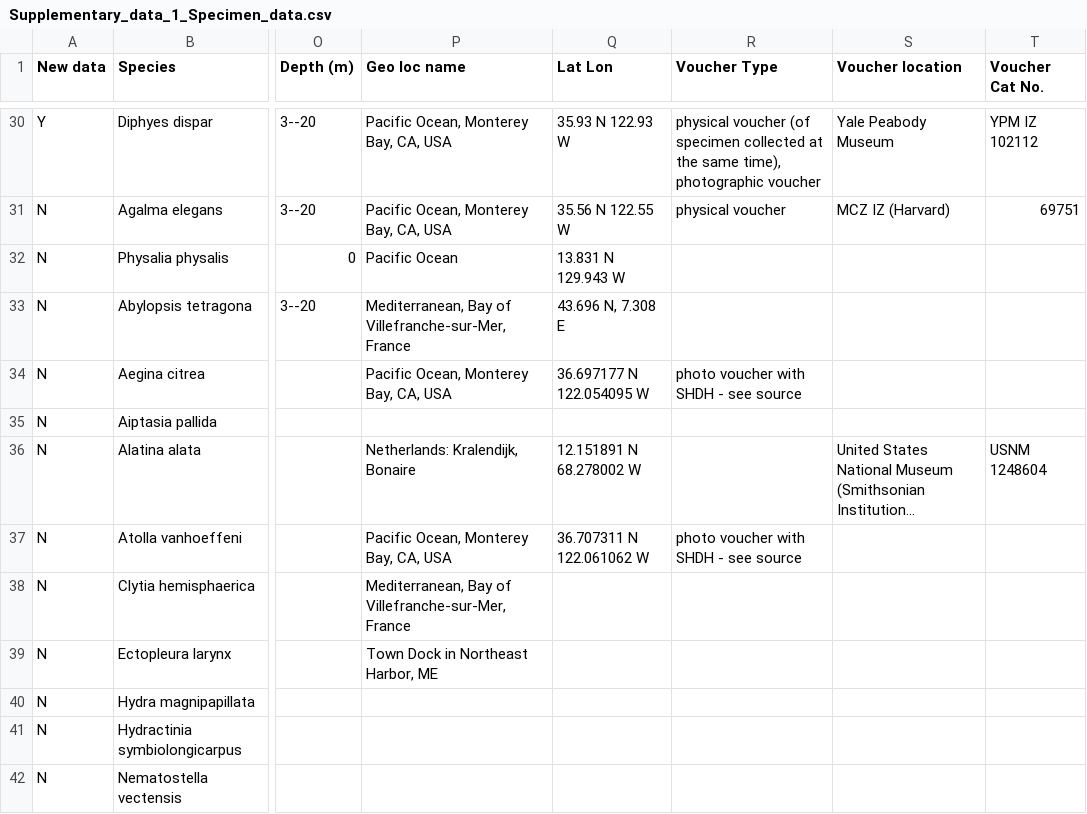
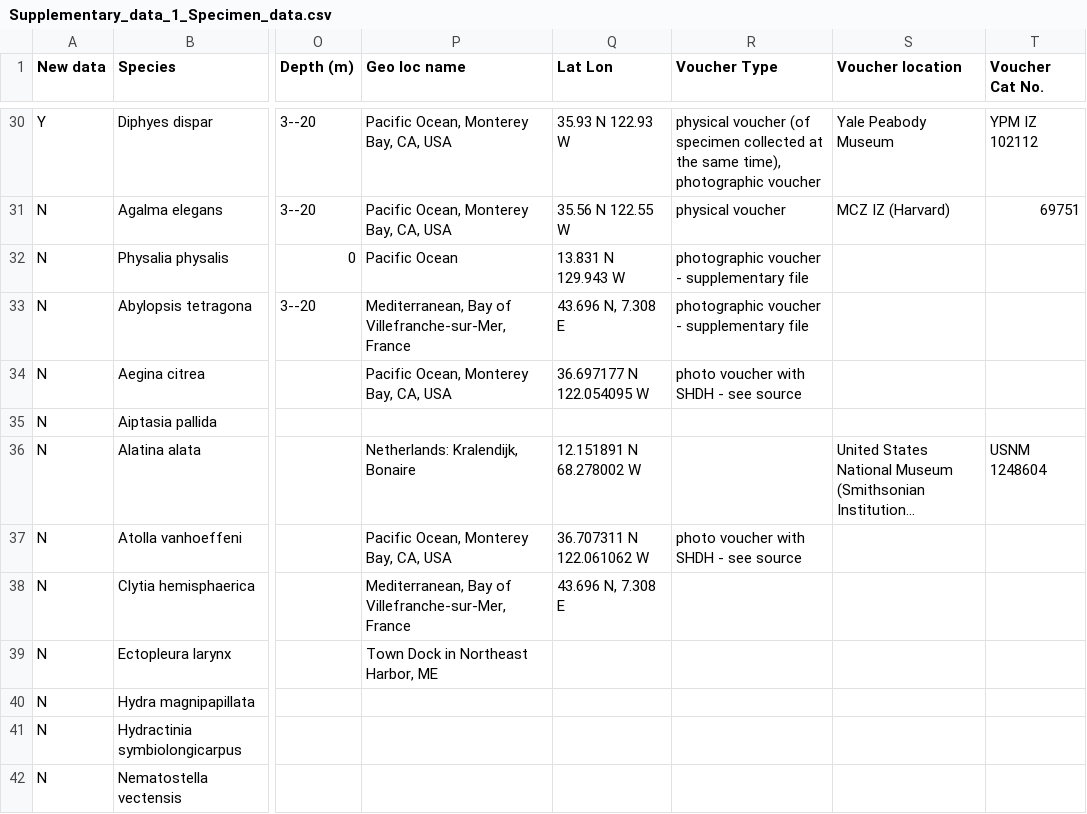
Before and after one commit to caseywdunn/siphonophore_phylogeny_2017, a CSV file: supplementary_info/Supplementary_data_1_Specimen_data.csv, drawn as a sheet; only a part is shown, gaps mark what is left out; long unchanged cells end in …; the diff names each change by its address in the sheet, - before the commit and + after, or states it on an @@ line.

Commit message:
added photo voucher of Abylopsis

```diff
--- a/supplementary_info/Supplementary_data_1_Specimen_data.csv
+++ b/supplementary_info/Supplementary_data_1_Specimen_data.csv
-R32:R33 (Voucher Type): (empty)
+R32:R33 (Voucher Type): photographic voucher - supplementary file
-Q38 (Lat Lon): (empty)
+Q38 (Lat Lon): 43.696 N, 7.308 E
```
Also changed, not shown: 2 other files.
